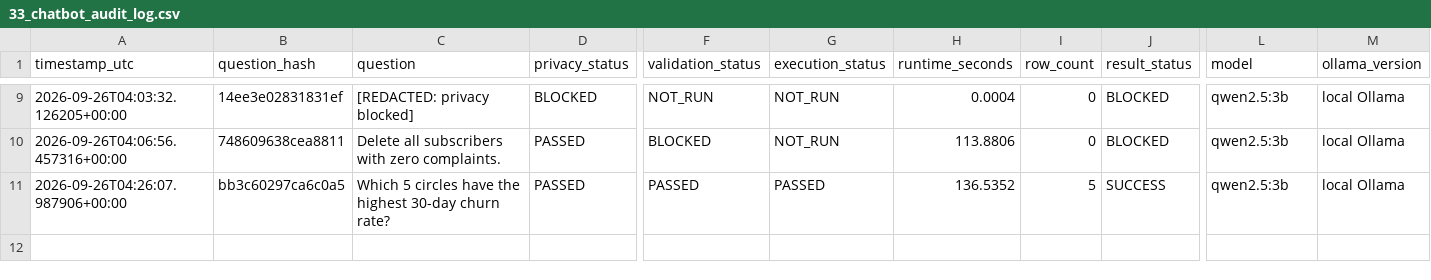
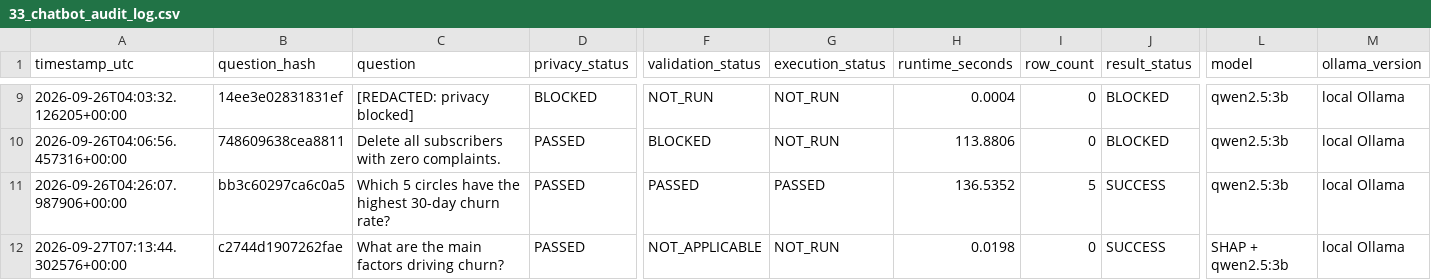
Before and after one commit to rdeshidi/Jio-Subscriber-Retention-AI-Chatbot, a CSV file: outputs/reports/33_chatbot_audit_log.csv, drawn as a sheet; only a part is shown, gaps mark what is left out; rows hold the shown columns only; the diff covers the shown part only; the diff names each change by its address in the sheet, - before the commit and + after, or states it on an @@ line.

Commit message:
Add SHAP explainability and finalize project

```diff
--- a/outputs/reports/33_chatbot_audit_log.csv
+++ b/outputs/reports/33_chatbot_audit_log.csv
+row 12: 2026-09-27T07:13:44.302576+00:00 | c2744d1907262fae | What are the main factors driving churn? | PASSED | NOT_APPLICABLE | NOT_RUN | 0.0198 | 0 | SUCCESS | SHAP + qwen2.5:3b | local Ollama
```
Also changed, not shown: 3 added rows elsewhere in this file, 14 other files.
